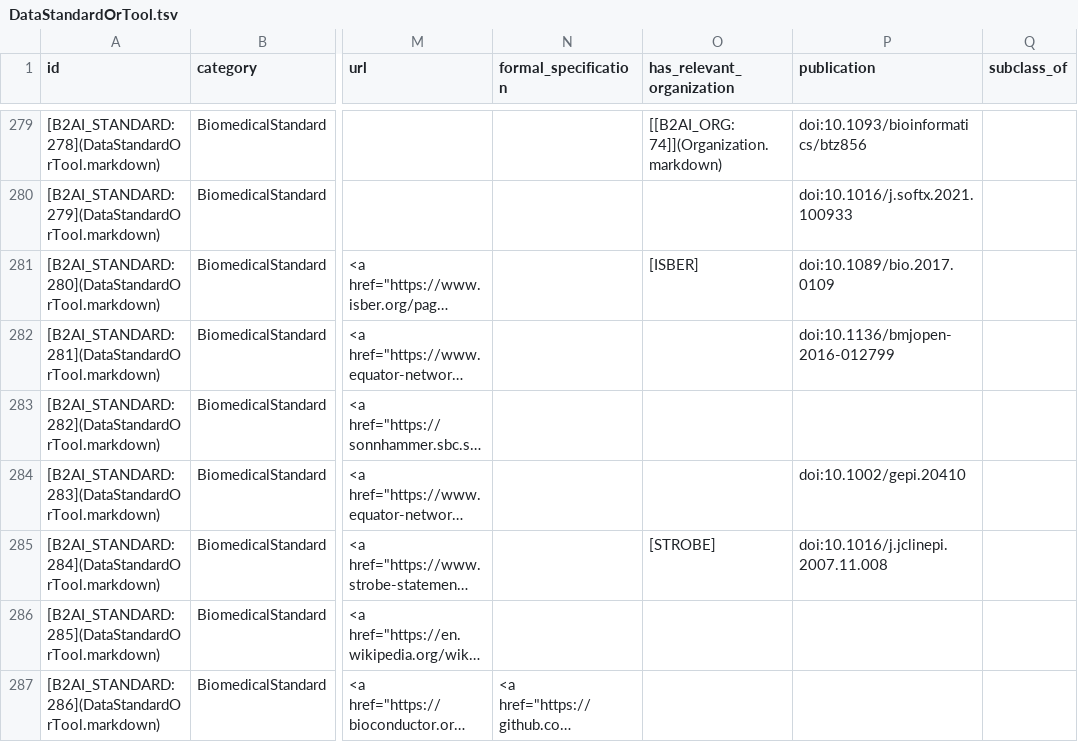
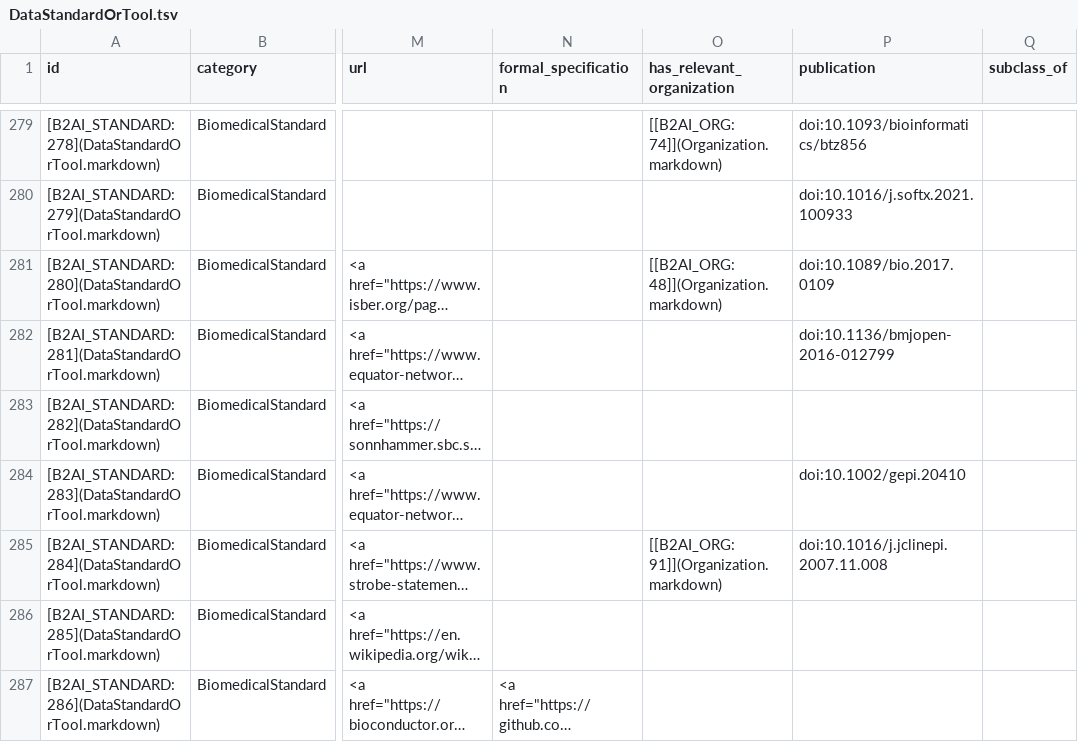
Before and after one commit to bridge2ai/b2ai-standards-registry, a TSV file: project/data/DataStandardOrTool.tsv, drawn as a sheet; only a part is shown, gaps mark what is left out; long unchanged cells end in …; the diff covers the shown part only; the diff names each change by its address in the sheet, - before the commit and + after, or states it on an @@ line.

Commit message:
Add project artifacts

```diff
--- a/project/data/DataStandardOrTool.tsv
+++ b/project/data/DataStandardOrTool.tsv
-O281 (has_relevant_organization): [ISBER]
+O281 (has_relevant_organization): [[B2AI_ORG:48]](Organization.markdown)
-O285 (has_relevant_organization): [STROBE]
+O285 (has_relevant_organization): [[B2AI_ORG:91]](Organization.markdown)
```
Also changed, not shown: 34 edited cells elsewhere in this file, 1 other file.
